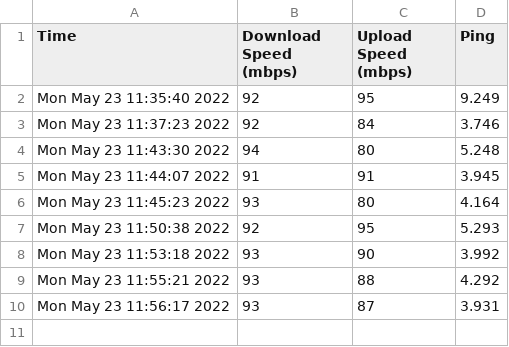
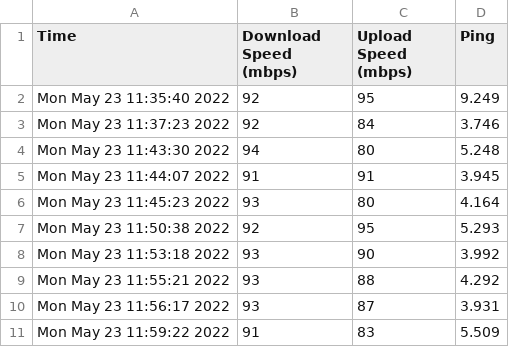
Before and after one commit to demagomes/pyinternetspeed, a CSV file: 23-05-2022_internetspeedtestresults.csv, drawn as a sheet.

```diff
--- a/23-05-2022_internetspeedtestresults.csv
+++ b/23-05-2022_internetspeedtestresults.csv
@@ -10 +10,2 @@ Mon May 23 11:55:21 2022,93,88,4.292
 Mon May 23 11:56:17 2022,93,87,3.931
+Mon May 23 11:59:22 2022,91,83,5.509
```
Also changed, not shown: 1 other file.
